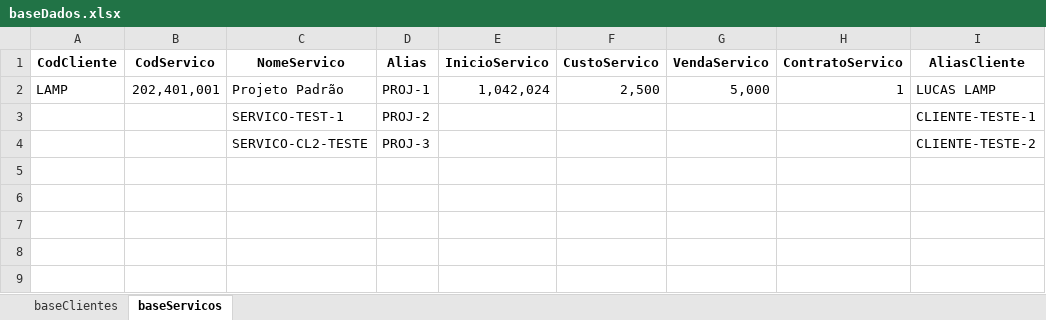
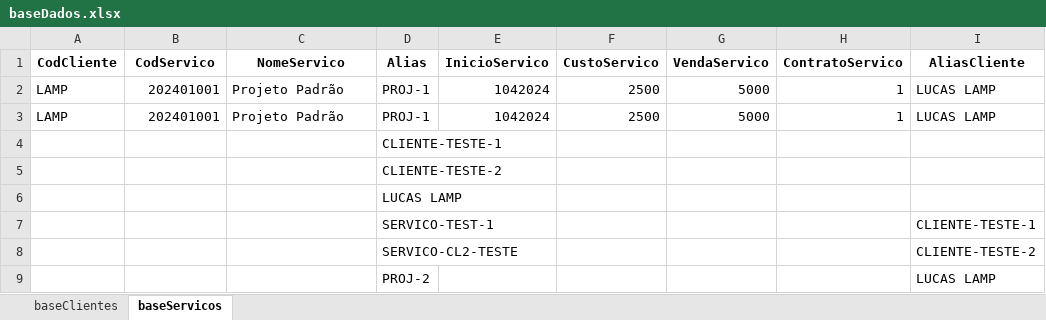
Before and after one commit to LAMP-LUCAS/foton, an Excel workbook: foton_system/foton_make/testes/baseDados.xlsx, sheet baseServicos, drawn as a sheet; values as stored, in another font and other column widths than the file's, no borders; removed rows and columns are numbered as before the commit, all else as after; the diff names each change by its address in the sheet, - before the commit and + after, or states it on an @@ line.

Commit message:
Correção da criacao de pastas de servicos. porém deve-se corrigir a atualizacao da base de servicos

```diff
--- a/foton_system/foton_make/testes/baseDados.xlsx (sheet baseServicos)
+++ b/foton_system/foton_make/testes/baseDados.xlsx (sheet baseServicos)
-B2 (CodServico): 202,401,001
+B2 (CodServico): 202401001
-E2 (InicioServico): 1,042,024
+E2 (InicioServico): 1042024
-F2 (CustoServico): 2,500
+F2 (CustoServico): 2500
-G2 (VendaServico): 5,000
+G2 (VendaServico): 5000
-row 3:  |  | SERVICO-TEST-1 | PROJ-2 |  |  |  |  | CLIENTE-TESTE-1
-row 4:  |  | SERVICO-CL2-TESTE | PROJ-3 |  |  |  |  | CLIENTE-TESTE-2
+row 3: LAMP | 202401001 | Projeto Padrão | PROJ-1 | 1042024 | 2500 | 5000 | 1 | LUCAS LAMP
+row 4:  |  |  | CLIENTE-TESTE-1
+row 5:  |  |  | CLIENTE-TESTE-2
+row 6:  |  |  | LUCAS LAMP
+row 7:  |  |  | SERVICO-TEST-1 |  |  |  |  | CLIENTE-TESTE-1
+row 8:  |  |  | SERVICO-CL2-TESTE |  |  |  |  | CLIENTE-TESTE-2
+row 9:  |  |  | PROJ-2 |  |  |  |  | LUCAS LAMP
```
Also changed, not shown: sheet baseClientes, 5 other files.
